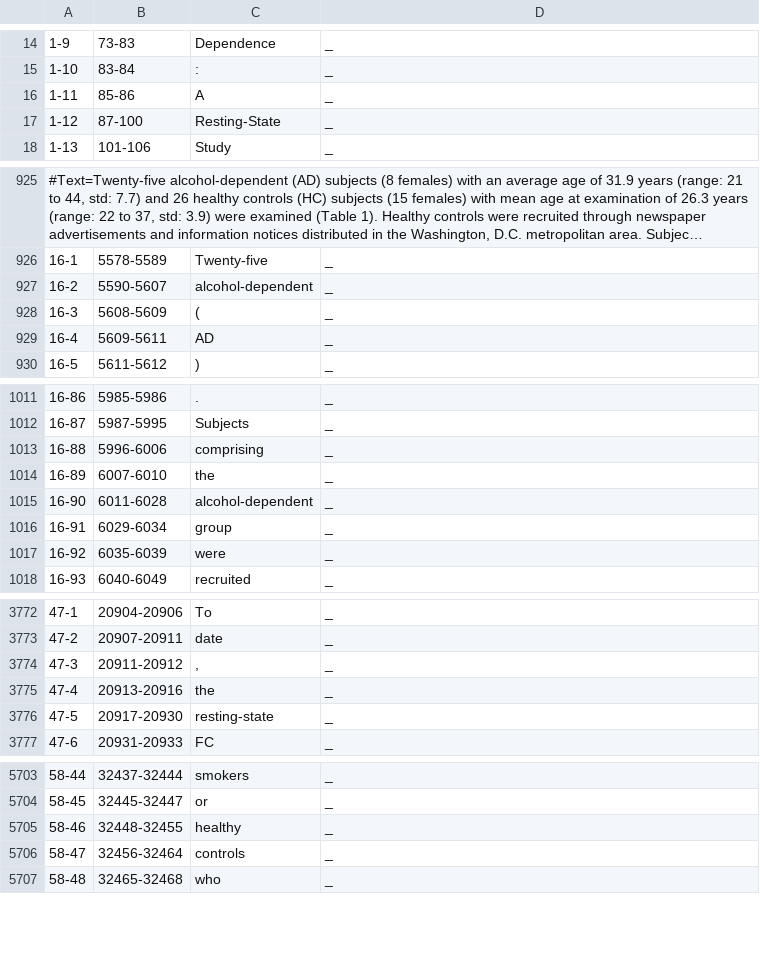
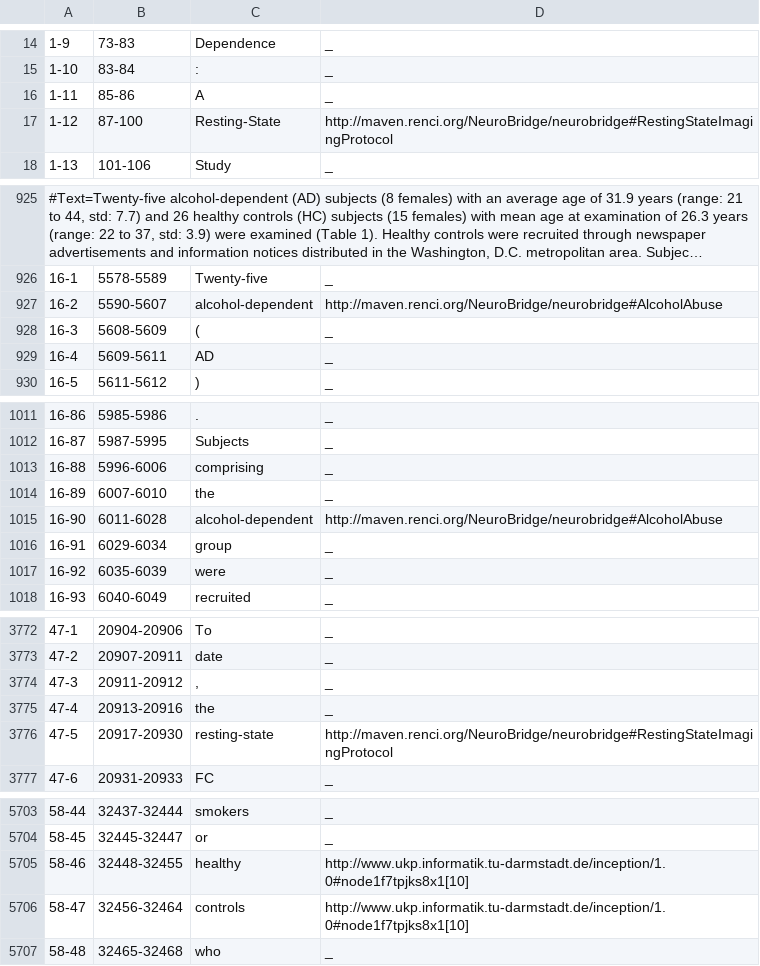
Before and after one commit to NeuroBridge/Annotation-Project, a TSV file: Sample_Annotated_File_Format/Test_2021_06_15/PMC4669235.tsv, drawn as a sheet; only a part is shown, gaps mark what is left out; long unchanged cells end in …; the diff covers the shown part only.

```diff
--- a/Sample_Annotated_File_Format/Test_2021_06_15/PMC4669235.tsv
+++ b/Sample_Annotated_File_Format/Test_2021_06_15/PMC4669235.tsv
@@ -16,3 +16,3 @@
 1-11	85-86	A	_	
-1-12	87-100	Resting-State	_	
+1-12	87-100	Resting-State	http://maven.renci.org/NeuroBridge/neurobridge#RestingStateImagingProtocol	
 1-13	101-106	Study	_	
@@ -926,3 +926,3 @@
 16-1	5578-5589	Twenty-five	_	
-16-2	5590-5607	alcohol-dependent	_	
+16-2	5590-5607	alcohol-dependent	http://maven.renci.org/NeuroBridge/neurobridge#AlcoholAbuse	
 16-3	5608-5609	(	_	
@@ -1014,3 +1014,3 @@
 16-89	6007-6010	the	_	
-16-90	6011-6028	alcohol-dependent	_	
+16-90	6011-6028	alcohol-dependent	http://maven.renci.org/NeuroBridge/neurobridge#AlcoholAbuse	
 16-91	6029-6034	group	_	
@@ -3775,3 +3775,3 @@
 47-4	20913-20916	the	_	
-47-5	20917-20930	resting-state	_	
+47-5	20917-20930	resting-state	http://maven.renci.org/NeuroBridge/neurobridge#RestingStateImagingProtocol	
 47-6	20931-20933	FC	_	
@@ -5704,4 +5704,4 @@
 58-45	32445-32447	or	_	
-58-46	32448-32455	healthy	_	
-58-47	32456-32464	controls	_	
+58-46	32448-32455	healthy	http://www.ukp.informatik.tu-darmstadt.de/inception/1.0#node1f7tpjks8x1[10]	
+58-47	32456-32464	controls	http://www.ukp.informatik.tu-darmstadt.de/inception/1.0#node1f7tpjks8x1[10]	
 58-48	32465-32468	who	_	
```
Also changed, not shown: 32 edited cells elsewhere in this file, 7 other files.
